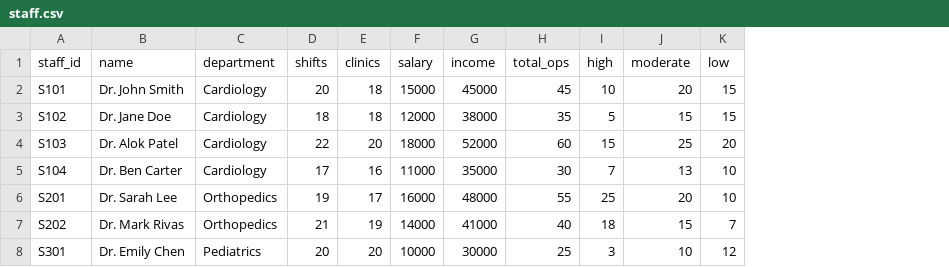
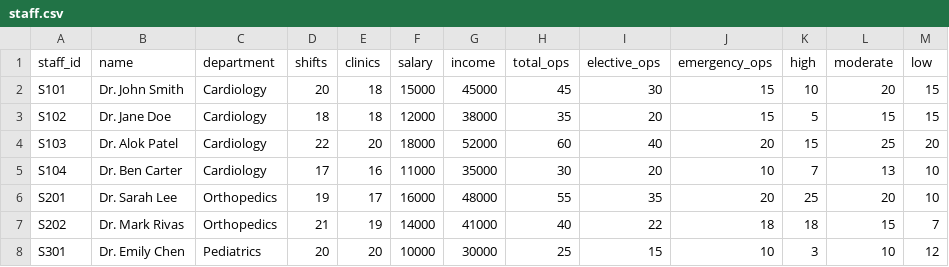
Before and after one commit to AbdullahelBaraka/monthly_report, a CSV file: staff.csv, drawn as a sheet; the diff names each change by its address in the sheet, - before the commit and + after, or states it on an @@ line.

Commit message:
Update staff.csv

```diff
--- a/staff.csv
+++ b/staff.csv
+column I (elective_ops), rows 2-8: 30 | 20 | 40 | 20 | 35 | 22 | 15
+column J (emergency_ops), rows 2-8: 15 | 15 | 20 | 10 | 20 | 18 | 10
```
